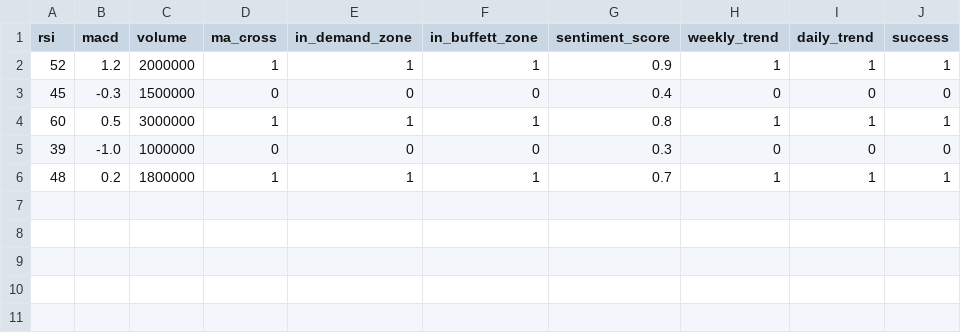
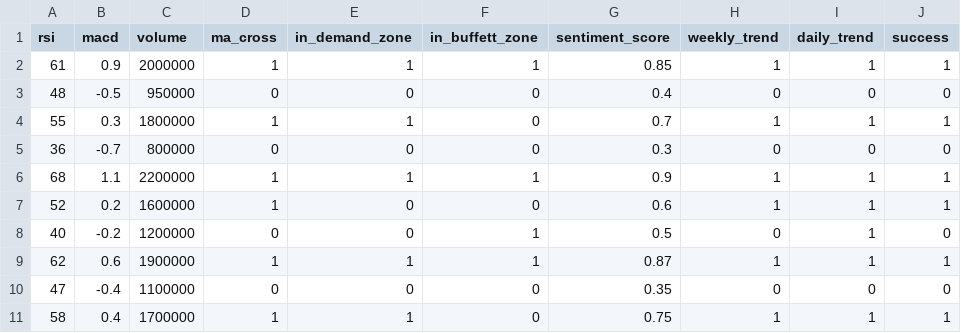
Before and after one commit to sagihasan/ultimate_trading_bot, a CSV file: data/training_data.csv, drawn as a sheet.

Commit message:
Update training_data.csv

```diff
--- a/data/training_data.csv
+++ b/data/training_data.csv
@@ -1,6 +1,11 @@
 rsi,macd,volume,ma_cross,in_demand_zone,in_buffett_zone,sentiment_score,weekly_trend,daily_trend,success
-52,1.2,2000000,1,1,1,0.9,1,1,1
-45,-0.3,1500000,0,0,0,0.4,0,0,0
-60,0.5,3000000,1,1,1,0.8,1,1,1
-39,-1.0,1000000,0,0,0,0.3,0,0,0
-48,0.2,1800000,1,1,1,0.7,1,1,1
+61,0.9,2000000,1,1,1,0.85,1,1,1
+48,-0.5,950000,0,0,0,0.4,0,0,0
+55,0.3,1800000,1,1,0,0.7,1,1,1
+36,-0.7,800000,0,0,0,0.3,0,0,0
+68,1.1,2200000,1,1,1,0.9,1,1,1
+52,0.2,1600000,1,0,0,0.6,1,1,1
+40,-0.2,1200000,0,0,1,0.5,0,1,0
+62,0.6,1900000,1,1,1,0.87,1,1,1
+47,-0.4,1100000,0,0,0,0.35,0,0,0
+58,0.4,1700000,1,1,0,0.75,1,1,1
```
